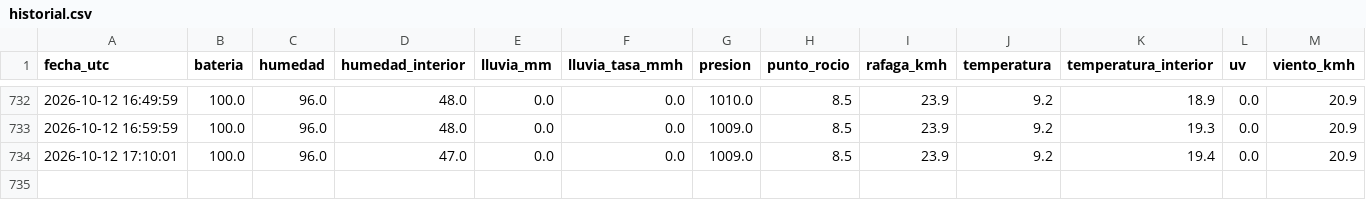
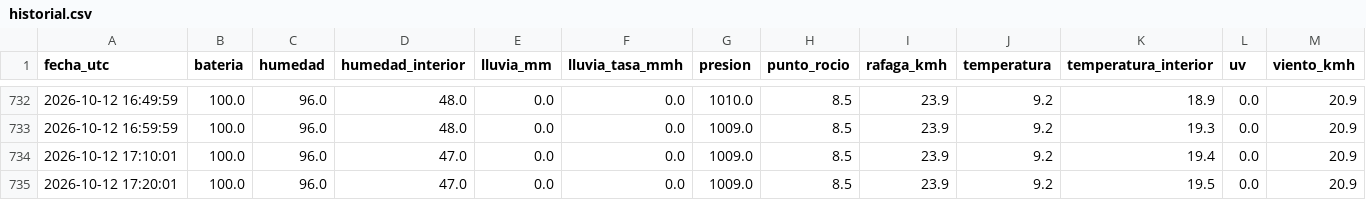
Before and after one commit to nacho7600/eldoradito, a CSV file: data/historial.csv, drawn as a sheet; only a part is shown, gaps mark what is left out.

```diff
--- a/data/historial.csv
+++ b/data/historial.csv
@@ -734 +734,2 @@ fecha_utc,bateria,humedad,humedad_interior,lluvia_mm,lluvia_tasa_mmh,presion,pun
 2026-10-12 17:10:01,100.0,96.0,47.0,0.0,0.0,1009.0,8.5,23.9,9.2,19.4,0.0,20.9
+2026-10-12 17:20:01,100.0,96.0,47.0,0.0,0.0,1009.0,8.5,23.9,9.2,19.5,0.0,20.9
```
